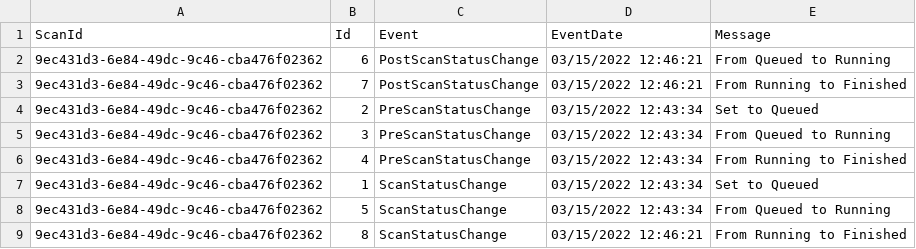
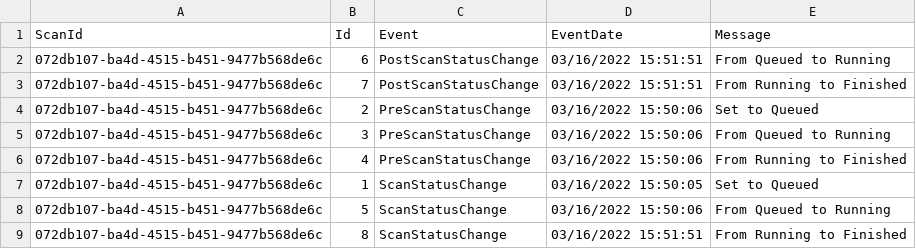
Before and after one commit to pnp/pnpassessment, a CSV file: src/PnP.Scanning/Reports/Workflow/history.csv, drawn as a sheet.

```diff
--- a/src/PnP.Scanning/Reports/Workflow/history.csv
+++ b/src/PnP.Scanning/Reports/Workflow/history.csv
@@ -1,9 +1,9 @@
 ScanId,Id,Event,EventDate,Message
-9ec431d3-6e84-49dc-9c46-cba476f02362,6,PostScanStatusChange,03/15/2022 12:46:21,From Queued to Running
-9ec431d3-6e84-49dc-9c46-cba476f02362,7,PostScanStatusChange,03/15/2022 12:46:21,From Running to Finished
-9ec431d3-6e84-49dc-9c46-cba476f02362,2,PreScanStatusChange,03/15/2022 12:43:34,Set to Queued
-9ec431d3-6e84-49dc-9c46-cba476f02362,3,PreScanStatusChange,03/15/2022 12:43:34,From Queued to Running
-9ec431d3-6e84-49dc-9c46-cba476f02362,4,PreScanStatusChange,03/15/2022 12:43:34,From Running to Finished
-9ec431d3-6e84-49dc-9c46-cba476f02362,1,ScanStatusChange,03/15/2022 12:43:34,Set to Queued
-9ec431d3-6e84-49dc-9c46-cba476f02362,5,ScanStatusChange,03/15/2022 12:43:34,From Queued to Running
-9ec431d3-6e84-49dc-9c46-cba476f02362,8,ScanStatusChange,03/15/2022 12:46:21,From Running to Finished
+072db107-ba4d-4515-b451-9477b568de6c,6,PostScanStatusChange,03/16/2022 15:51:51,From Queued to Running
+072db107-ba4d-4515-b451-9477b568de6c,7,PostScanStatusChange,03/16/2022 15:51:51,From Running to Finished
+072db107-ba4d-4515-b451-9477b568de6c,2,PreScanStatusChange,03/16/2022 15:50:06,Set to Queued
+072db107-ba4d-4515-b451-9477b568de6c,3,PreScanStatusChange,03/16/2022 15:50:06,From Queued to Running
+072db107-ba4d-4515-b451-9477b568de6c,4,PreScanStatusChange,03/16/2022 15:50:06,From Running to Finished
+072db107-ba4d-4515-b451-9477b568de6c,1,ScanStatusChange,03/16/2022 15:50:05,Set to Queued
+072db107-ba4d-4515-b451-9477b568de6c,5,ScanStatusChange,03/16/2022 15:50:06,From Queued to Running
+072db107-ba4d-4515-b451-9477b568de6c,8,ScanStatusChange,03/16/2022 15:51:51,From Running to Finished
```
Also changed, not shown: src/PnP.Scanning/Reports/Workflow/scans.csv, src/PnP.Scanning/Reports/Workflow/sitecollections.csv, 10 other files.
